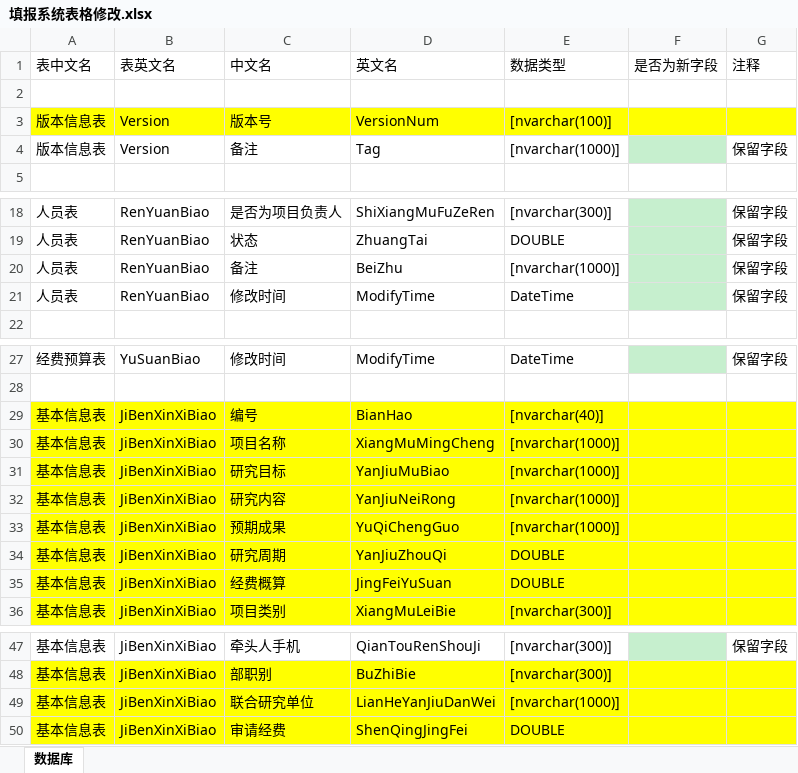
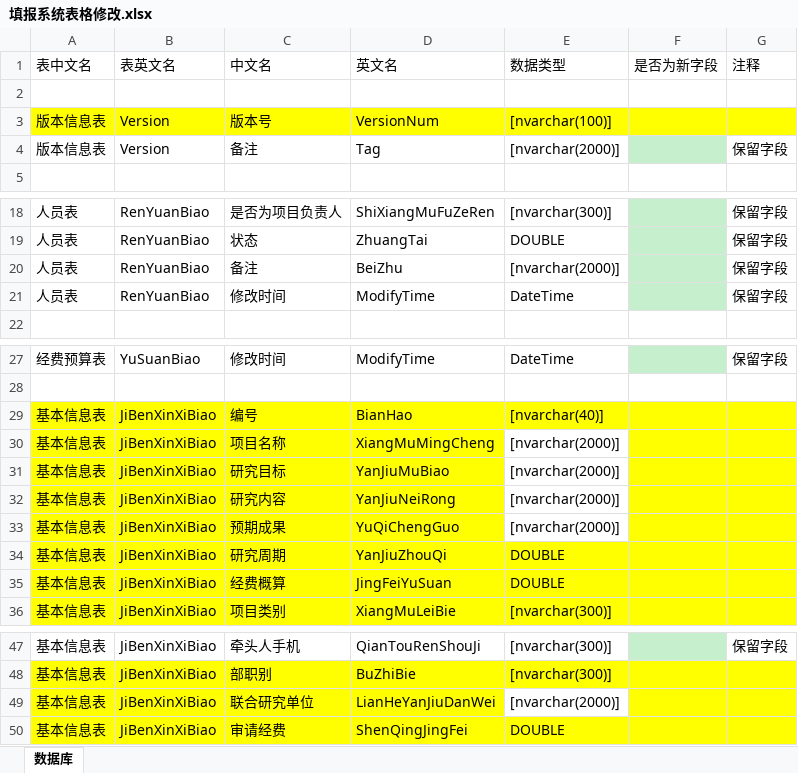
Before and after one commit to wcss2010/PublicReporter, an Excel workbook: Code/ProjectMilitaryTechnologPlanPlugin/填报系统表格修改.xlsx, sheet 数据库, drawn as a sheet; only a part is shown, gaps mark what is left out; values as stored, in another font and other column widths than the file's, no borders; the diff names each change by its address in the sheet, - before the commit and + after, or states it on an @@ line.

```diff
--- a/Code/ProjectMilitaryTechnologPlanPlugin/填报系统表格修改.xlsx (sheet 数据库)
+++ b/Code/ProjectMilitaryTechnologPlanPlugin/填报系统表格修改.xlsx (sheet 数据库)
-E4 (数据类型): [nvarchar(1000)]
+E4 (数据类型): [nvarchar(2000)]
-E20 (数据类型): [nvarchar(1000)]
+E20 (数据类型): [nvarchar(2000)]
-E30:E33 (数据类型): [nvarchar(1000)]
+E30:E33 (数据类型): [nvarchar(2000)]
-E30:E33 fill: #FFFF00
+E30:E33 fill: none
-E49 (数据类型): [nvarchar(1000)]
+E49 (数据类型): [nvarchar(2000)]
-E49 fill: #FFFF00
+E49 fill: none
```
Also changed, not shown: 1 other file.
